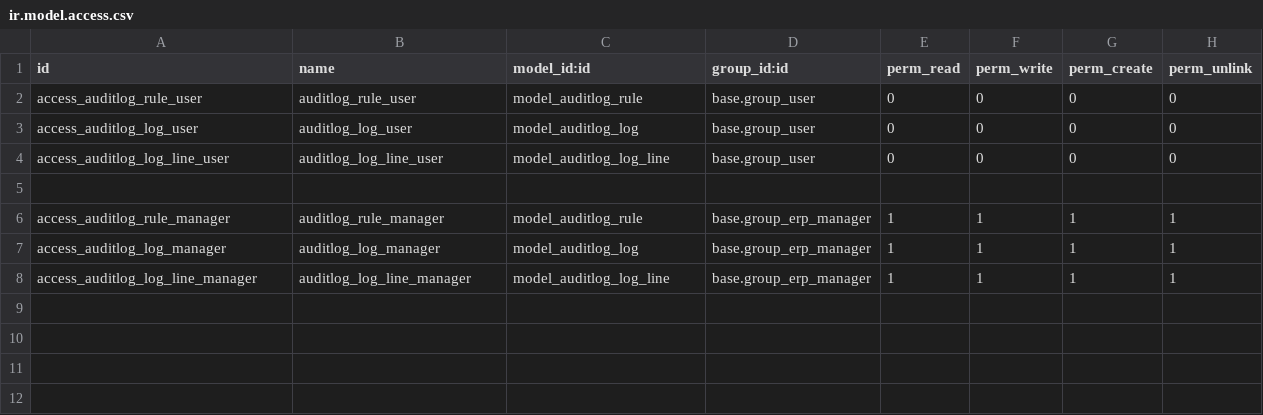
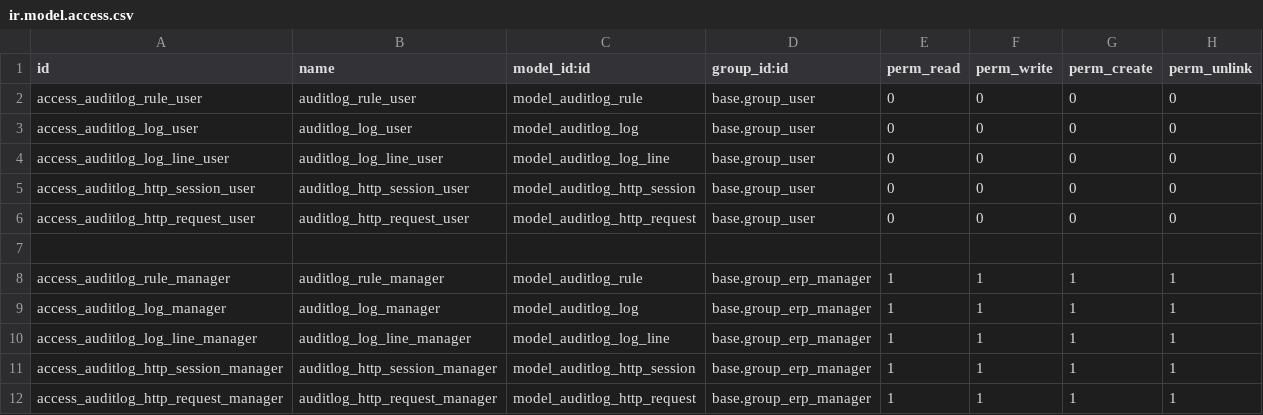
Before and after one commit to OCA/server-env, a CSV file: auditlog/security/ir.model.access.csv, drawn as a sheet; the diff names each change by its address in the sheet, - before the commit and + after, or states it on an @@ line.

Commit message:
Module 'auditlog' - Log HTTP user sessions and requests

```diff
--- a/auditlog/security/ir.model.access.csv
+++ b/auditlog/security/ir.model.access.csv
+row 5: access_auditlog_http_session_user | auditlog_http_session_user | model_auditlog_http_session | base.group_user | 0 | 0 | 0 | 0
+row 6: access_auditlog_http_request_user | auditlog_http_request_user | model_auditlog_http_request | base.group_user | 0 | 0 | 0 | 0
+row 11: access_auditlog_http_session_manager | auditlog_http_session_manager | model_auditlog_http_session | base.group_erp_manager | 1 | 1 | 1 | 1
+row 12: access_auditlog_http_request_manager | auditlog_http_request_manager | model_auditlog_http_request | base.group_erp_manager | 1 | 1 | 1 | 1
```
Also changed, not shown: 10 other files.
